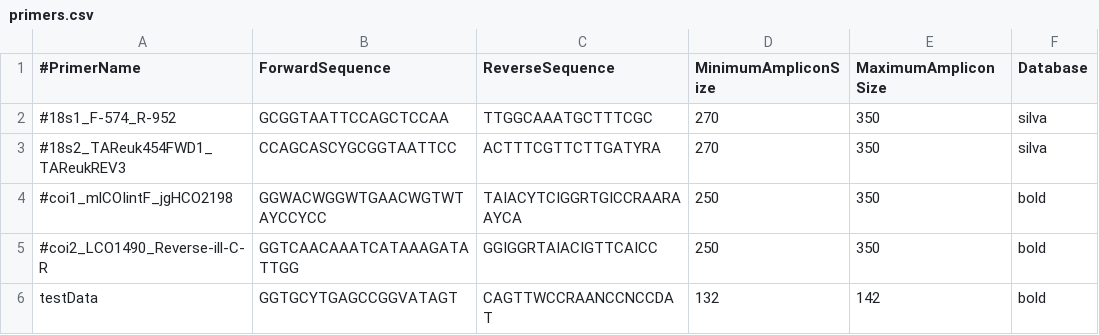
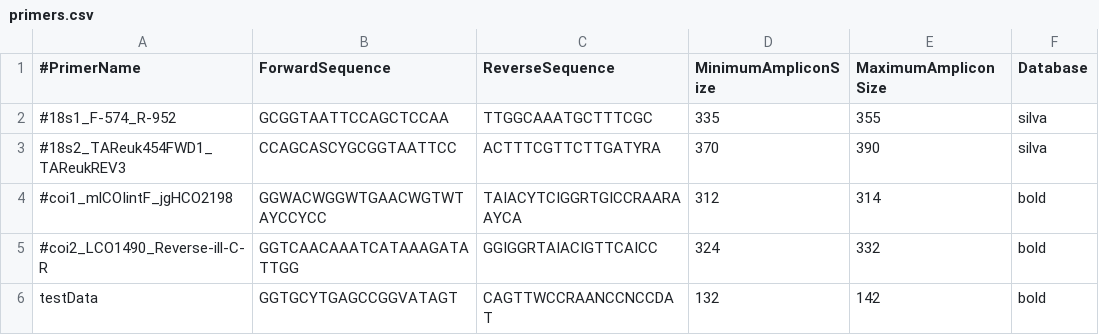
Before and after one commit to enormandeau/barque, a CSV file: 02_info/primers.csv, drawn as a sheet.

Commit message:
Tighten acceptable primer size ranges

```diff
--- a/02_info/primers.csv
+++ b/02_info/primers.csv
@@ -1,6 +1,6 @@
 #PrimerName,ForwardSequence,ReverseSequence,MinimumAmpliconSize,MaximumAmpliconSize,Database
-#18s1_F-574_R-952,GCGGTAATTCCAGCTCCAA,TTGGCAAATGCTTTCGC,270,350,silva
-#18s2_TAReuk454FWD1_TAReukREV3,CCAGCASCYGCGGTAATTCC,ACTTTCGTTCTTGATYRA,270,350,silva
-#coi1_mlCOIintF_jgHCO2198,GGWACWGGWTGAACWGTWTAYCCYCC,TAIACYTCIGGRTGICCRAARAAYCA,250,350,bold
-#coi2_LCO1490_Reverse-ill-C-R,GGTCAACAAATCATAAAGATATTGG,GGIGGRTAIACIGTTCAICC,250,350,bold
+#18s1_F-574_R-952,GCGGTAATTCCAGCTCCAA,TTGGCAAATGCTTTCGC,335,355,silva
+#18s2_TAReuk454FWD1_TAReukREV3,CCAGCASCYGCGGTAATTCC,ACTTTCGTTCTTGATYRA,370,390,silva
+#coi1_mlCOIintF_jgHCO2198,GGWACWGGWTGAACWGTWTAYCCYCC,TAIACYTCIGGRTGICCRAARAAYCA,312,314,bold
+#coi2_LCO1490_Reverse-ill-C-R,GGTCAACAAATCATAAAGATATTGG,GGIGGRTAIACIGTTCAICC,324,332,bold
 testData,GGTGCYTGAGCCGGVATAGT,CAGTTWCCRAANCCNCCDAT,132,142,bold
```
